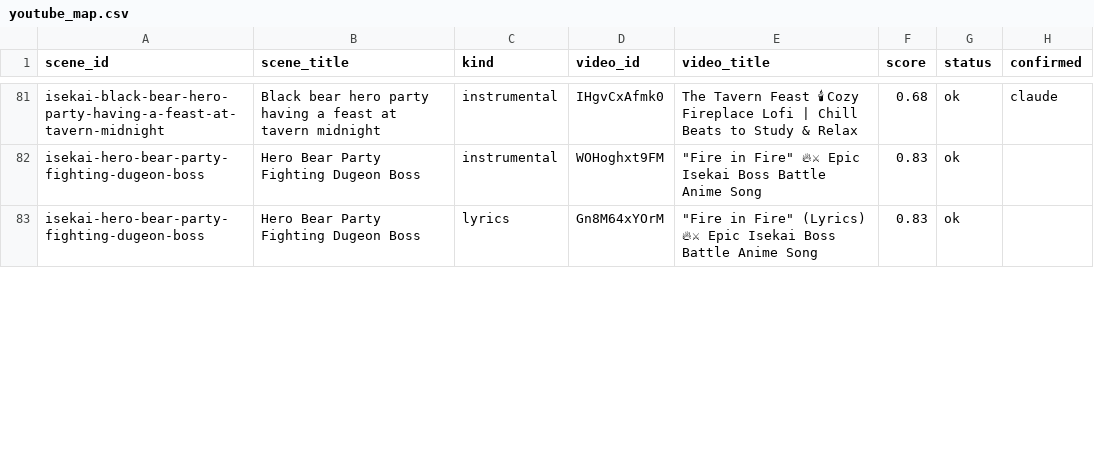
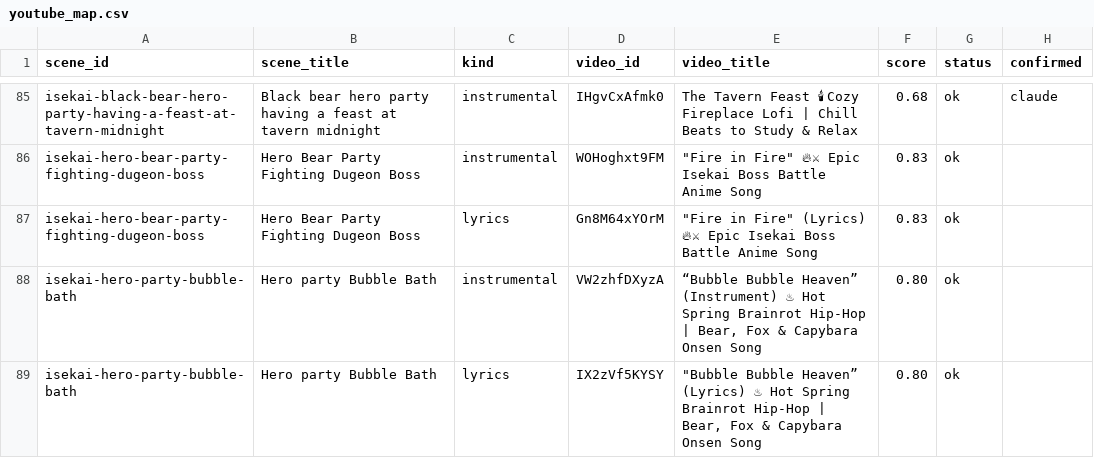
Before and after one commit to huy751574/BearDen, a CSV file: tools/youtube_map.csv, drawn as a sheet; only a part is shown, gaps mark what is left out; the diff covers the shown part only; the diff names each change by its address in the sheet, - before the commit and + after, or states it on an @@ line.

```diff
--- a/tools/youtube_map.csv
+++ b/tools/youtube_map.csv
+row 88: isekai-hero-party-bubble-bath | Hero party Bubble Bath | instrumental | VW2zhfDXyzA | “Bubble Bubble Heaven” (Instrument) ♨ Hot Spring Brainrot Hip-Hop | Bear, Fox & Capybara Onsen Song | 0.80 | ok
+row 89: isekai-hero-party-bubble-bath | Hero party Bubble Bath | lyrics | IX2zVf5KYSY | "Bubble Bubble Heaven” (Lyrics) ♨ Hot Spring Brainrot Hip-Hop | Bear, Fox & Capybara Onsen Song | 0.80 | ok
```
Also changed, not shown: 10 added rows and 4 edited cells elsewhere in this file, 40 other files.
